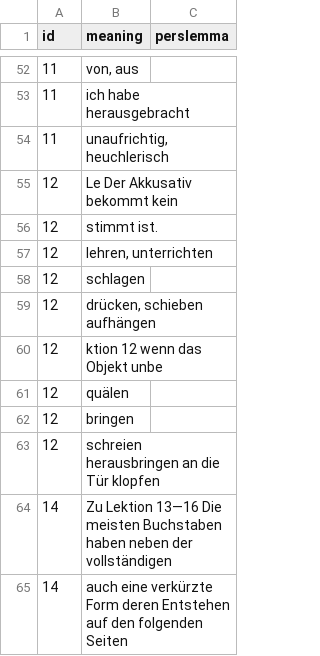
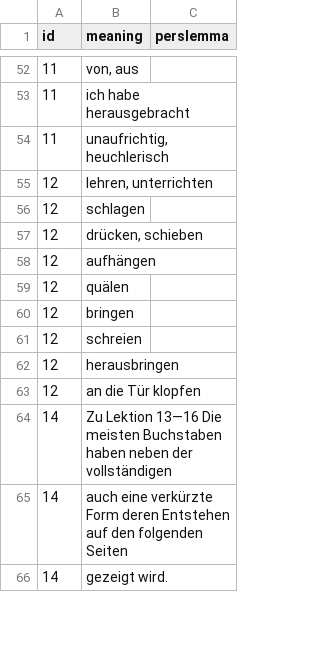
Before and after one commit to skaivolas/sobhani, a CSV file: _data/lexicons.csv, drawn as a sheet; only a part is shown, gaps mark what is left out; the shorter side is filled out with more unchanged rows.

```diff
--- a/_data/lexicons.csv
+++ b/_data/lexicons.csv
@@ -54,11 +54,11 @@ id,meaning,perslemma
 11,"unaufrichtig, heuchlerisch",
-12,Le Der Akkusativ bekommt kein,
-12,stimmt ist.,
 12,"lehren, unterrichten",
 12,schlagen,
-12,"drücken, schieben aufhängen",
-12,ktion 12 wenn das Objekt unbe,
+12,"drücken, schieben",
+12,aufhängen,
 12,quälen,
 12,bringen,
-12,schreien herausbringen an die Tür klopfen,
+12,schreien,
+12,herausbringen,
+12,an die Tür klopfen,
 14,Zu Lektion 13—16 Die meisten Buchstaben haben neben der vollständigen,
```
Also changed, not shown: 1 other file.
